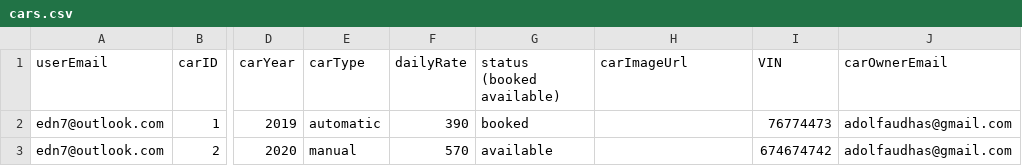
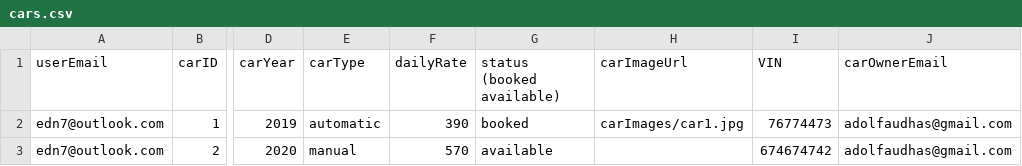
Before and after one commit to adolfzcoder/leenda, a CSV file: src/storage/cars.csv, drawn as a sheet; only a part is shown, gaps mark what is left out; the diff names each change by its address in the sheet, - before the commit and + after, or states it on an @@ line.

Commit message:
added folder to store car imaegs url

```diff
--- a/src/storage/cars.csv
+++ b/src/storage/cars.csv
-H2 (carImageUrl): (empty)
+H2 (carImageUrl): carImages/car1.jpg
```
